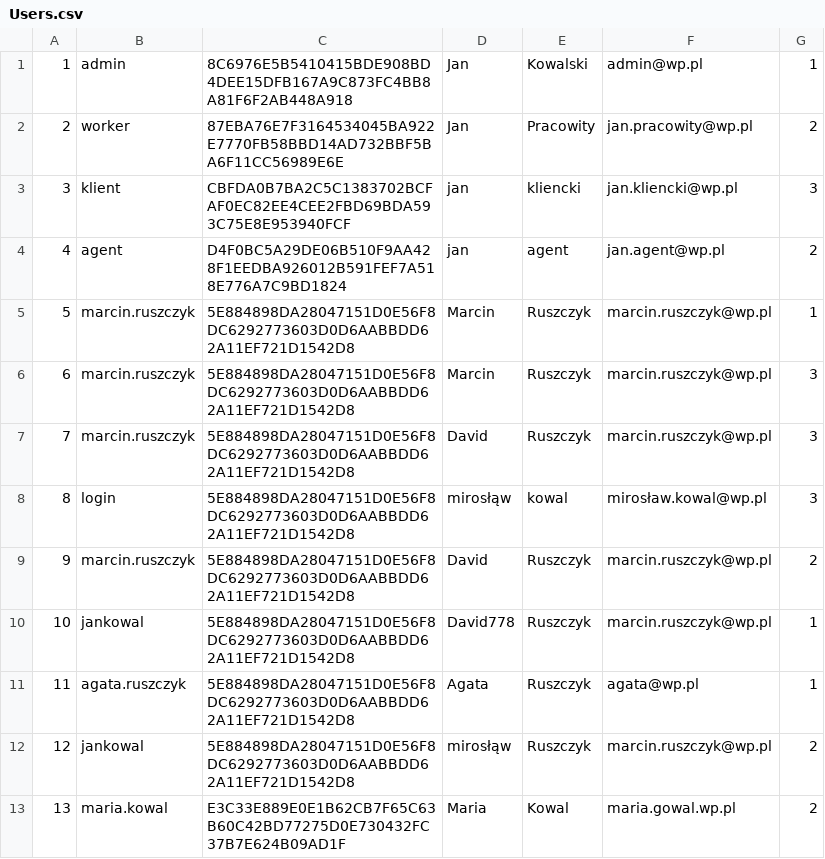
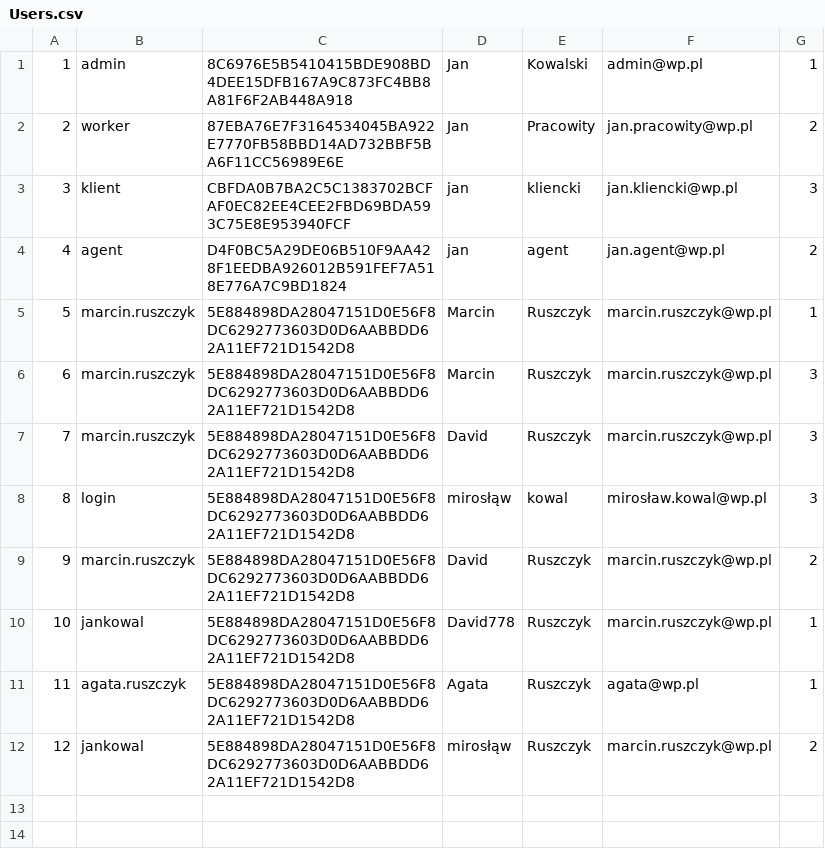
Before and after one commit to infoshareacademy/jcszr2-programisci-15k, a CSV file: RealEstateOfficeMvc/Files/Users.csv, drawn as a sheet; the diff names each change by its address in the sheet, - before the commit and + after, or states it on an @@ line.

```diff
--- a/RealEstateOfficeMvc/Files/Users.csv
+++ b/RealEstateOfficeMvc/Files/Users.csv
-row 13: 13 | maria.kowal | E3C33E889E0E1B62CB7F65C63B60C42BD77275D0E730432FC37B7E624B09AD1F | Maria | Kowal | maria.gowal.wp.pl | 2
```
Also changed, not shown: 8 other files.
